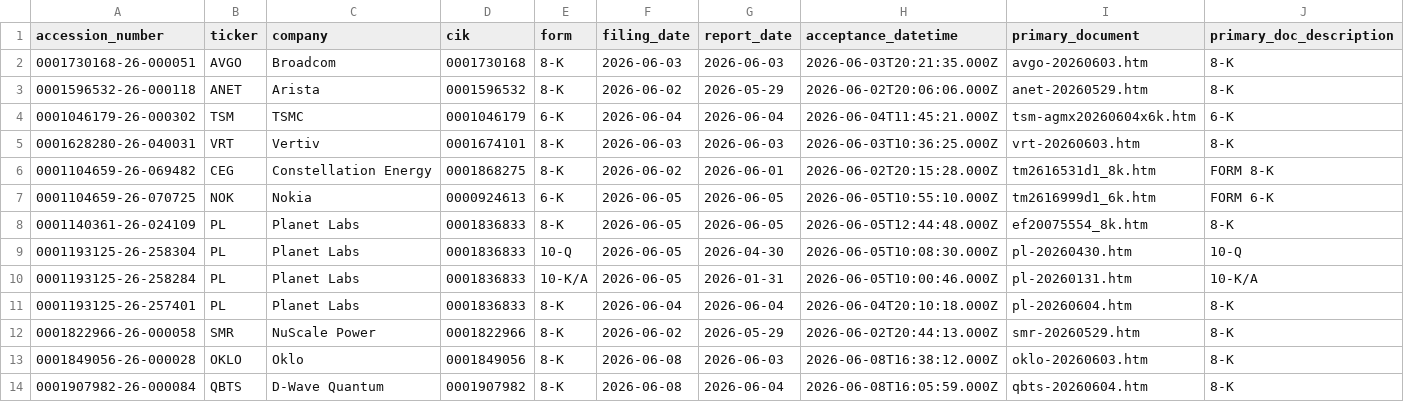
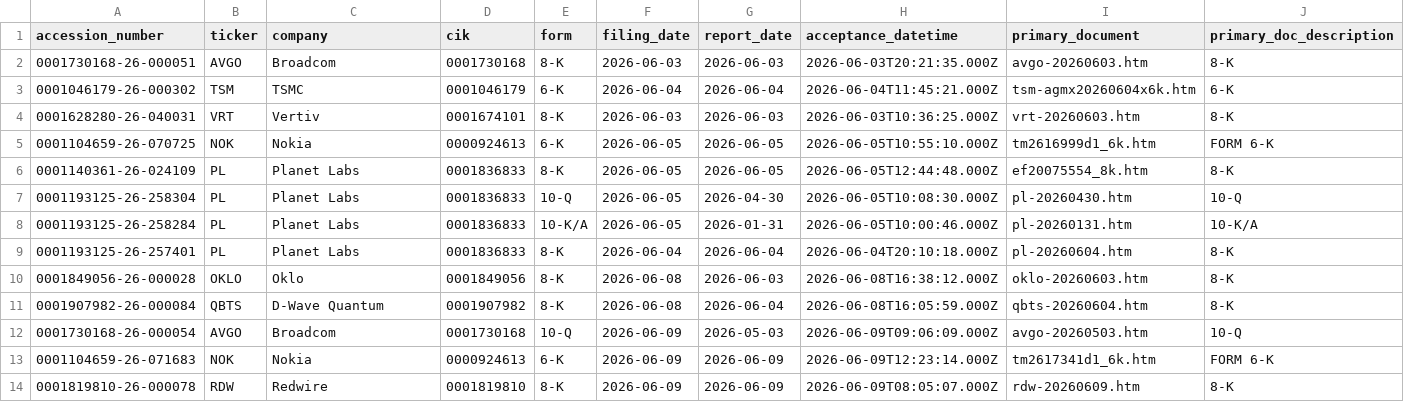
Before and after one commit to GhcFrank/investment-os, a CSV file: data/events/sec_filings.csv, drawn as a sheet; only a part is shown; the shorter side is filled out with more unchanged rows; rows hold the shown columns only; the diff names each change by its address in the sheet, - before the commit and + after, or states it on an @@ line.

```diff
--- a/data/events/sec_filings.csv
+++ b/data/events/sec_filings.csv
-row 3: 0001596532-26-000118 | ANET | Arista | 0001596532 | 8-K | 2026-06-02 | 2026-05-29 | 2026-06-02T20:06:06.000Z | anet-20260529.htm | 8-K
-row 6: 0001104659-26-069482 | CEG | Constellation Energy | 0001868275 | 8-K | 2026-06-02 | 2026-06-01 | 2026-06-02T20:15:28.000Z | tm2616531d1_8k.htm | FORM 8-K
-row 12: 0001822966-26-000058 | SMR | NuScale Power | 0001822966 | 8-K | 2026-06-02 | 2026-05-29 | 2026-06-02T20:44:13.000Z | smr-20260529.htm | 8-K
```
Also changed, not shown: data/market_data/cnn_fear_greed_history.csv, data/market_data/prices.csv, 12 other files.
